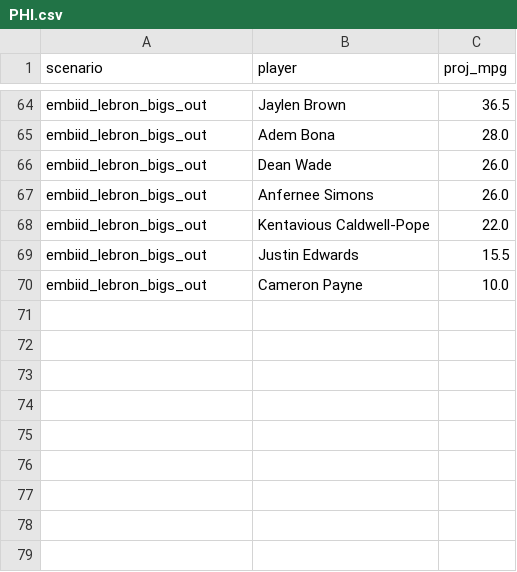
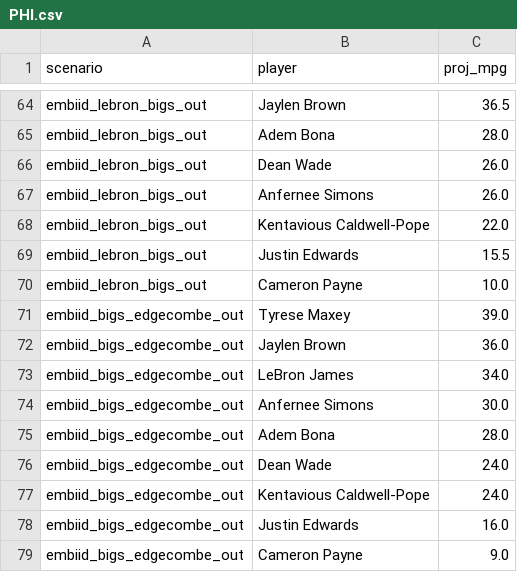
Before and after one commit to RohanRepala0/NBA_RFQ_2026_Models, a CSV file: cold_start_usage/scenarios/PHI.csv, drawn as a sheet; only a part is shown, gaps mark what is left out; the diff names each change by its address in the sheet, - before the commit and + after, or states it on an @@ line.

```diff
--- a/cold_start_usage/scenarios/PHI.csv
+++ b/cold_start_usage/scenarios/PHI.csv
+row 71: embiid_bigs_edgecombe_out | Tyrese Maxey | 39.0
+row 72: embiid_bigs_edgecombe_out | Jaylen Brown | 36.0
+row 73: embiid_bigs_edgecombe_out | LeBron James | 34.0
+row 74: embiid_bigs_edgecombe_out | Anfernee Simons | 30.0
+row 75: embiid_bigs_edgecombe_out | Adem Bona | 28.0
+row 76: embiid_bigs_edgecombe_out | Dean Wade | 24.0
+row 77: embiid_bigs_edgecombe_out | Kentavious Caldwell-Pope | 24.0
+row 78: embiid_bigs_edgecombe_out | Justin Edwards | 16.0
+row 79: embiid_bigs_edgecombe_out | Cameron Payne | 9.0
```
